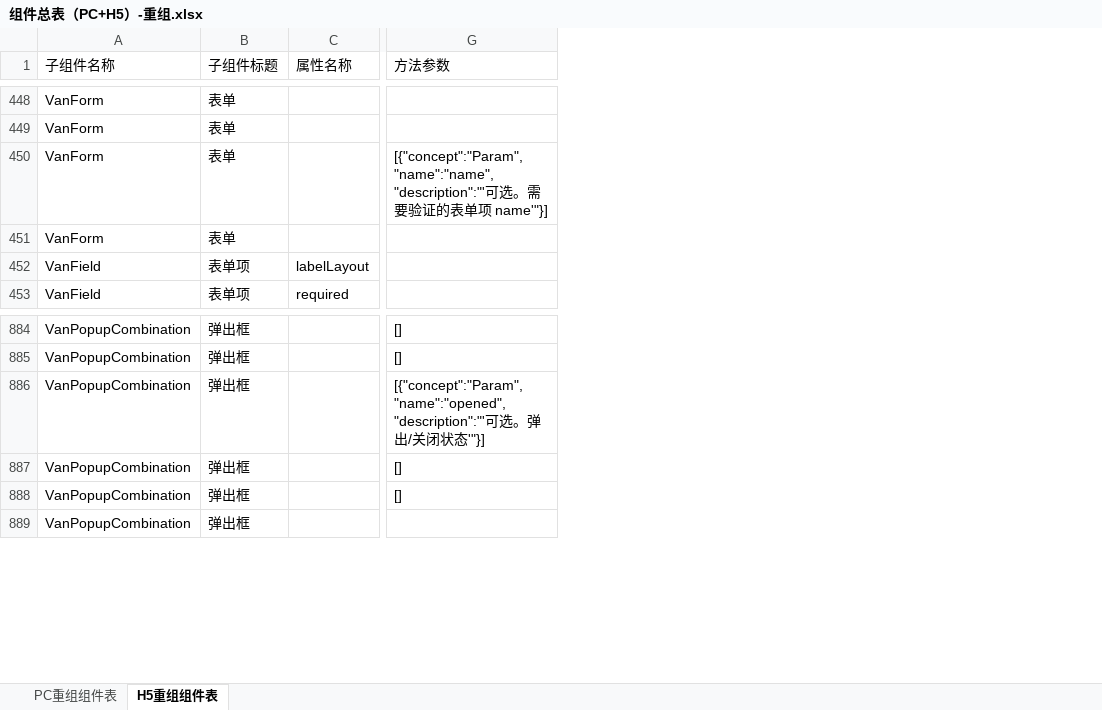
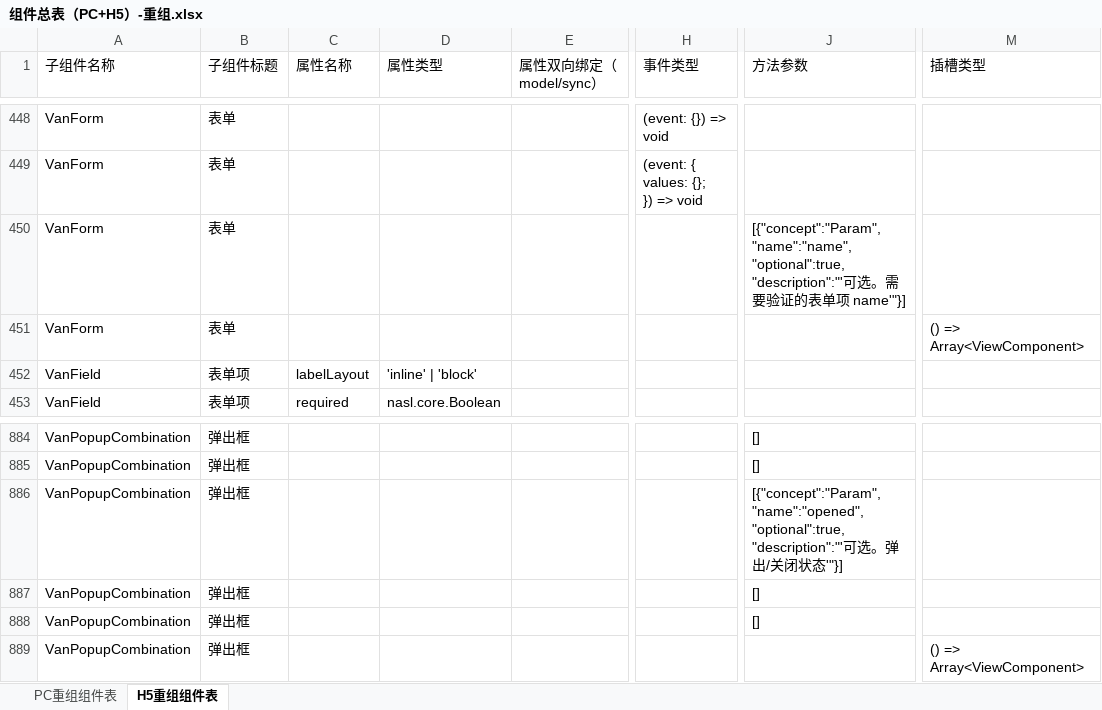
Before and after one commit to netease-lcap/ui-libraries, an Excel workbook: packages/to-excel/out1/组件总表（PC+H5）-重组.xlsx, sheet H5重组组件表, drawn as a sheet; only a part is shown, gaps mark what is left out; values as stored, in another font and other column widths than the file's, no borders; addresses are those after the commit; ↵ is a line break in a cell; the diff covers the shown part only; the diff names each change by its address in the sheet, - before the commit and + after, or states it on an @@ line.

```diff
--- a/packages/to-excel/out1/组件总表（PC+H5）-重组.xlsx (sheet H5重组组件表)
+++ b/packages/to-excel/out1/组件总表（PC+H5）-重组.xlsx (sheet H5重组组件表)
+column D (属性类型), rows 452-453: 'inline' | 'block' | nasl.core.Boolean
+column E (属性双向绑定（model/sync）), empty
+column H (事件类型), rows 448-449: (event: {}) => void | (event: { ↵ values: {}; ↵ }) => void
+column M (插槽类型), row 451: () => Array<ViewComponent>; row 889: () => Array<ViewComponent>
-J450 (方法参数): [{"concept":"Param","name":"name","description":"'可选…
+J450 (方法参数): [{"concept":"Param","name":"name","optional":true,"description":"'可选…
-J886 (方法参数): [{"concept":"Param","name":"opened","description":"'可选…
+J886 (方法参数): [{"concept":"Param","name":"opened","optional":true,"description":"'可选…
```
Also changed, not shown: 4 edited cells elsewhere in this sheet, sheet PC重组组件表, packages/to-excel/out1/组件总表（ElementPlus）-重组.xlsx, packages/to-excel/out1/组件总表（PC+ElementPlus）-合并.xlsx, 2 other files.
